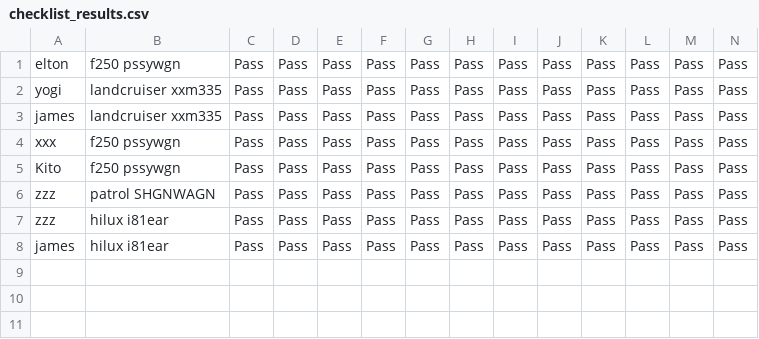
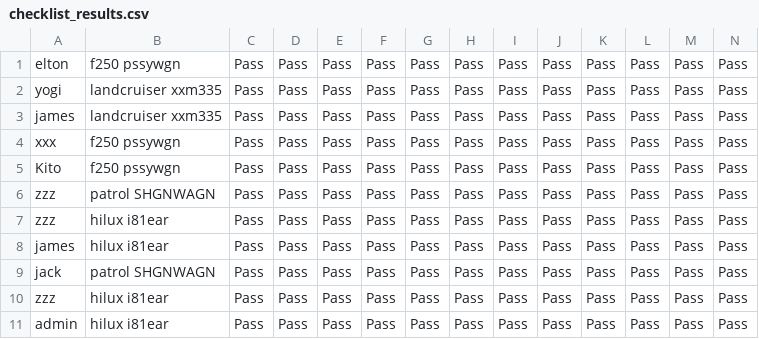
Before and after one commit to perro88/T1A3-Terminal_app, a CSV file: csv/checklist_results.csv, drawn as a sheet; only a part is shown; rows hold the shown columns only; the diff names each change by its address in the sheet, - before the commit and + after, or states it on an @@ line.

Commit message:
added vehicle log to admin menu

```diff
--- a/csv/checklist_results.csv
+++ b/csv/checklist_results.csv
+row 9: jack | patrol SHGNWAGN | Pass | Pass | Pass | Pass | Pass | Pass | Pass | Pass | Pass | Pass | Pass | Pass
+row 10: zzz | hilux i81ear | Pass | Pass | Pass | Pass | Pass | Pass | Pass | Pass | Pass | Pass | Pass | Pass
+row 11: admin | hilux i81ear | Pass | Pass | Pass | Pass | Pass | Pass | Pass | Pass | Pass | Pass | Pass | Pass
```
Also changed, not shown: 5 other files.
